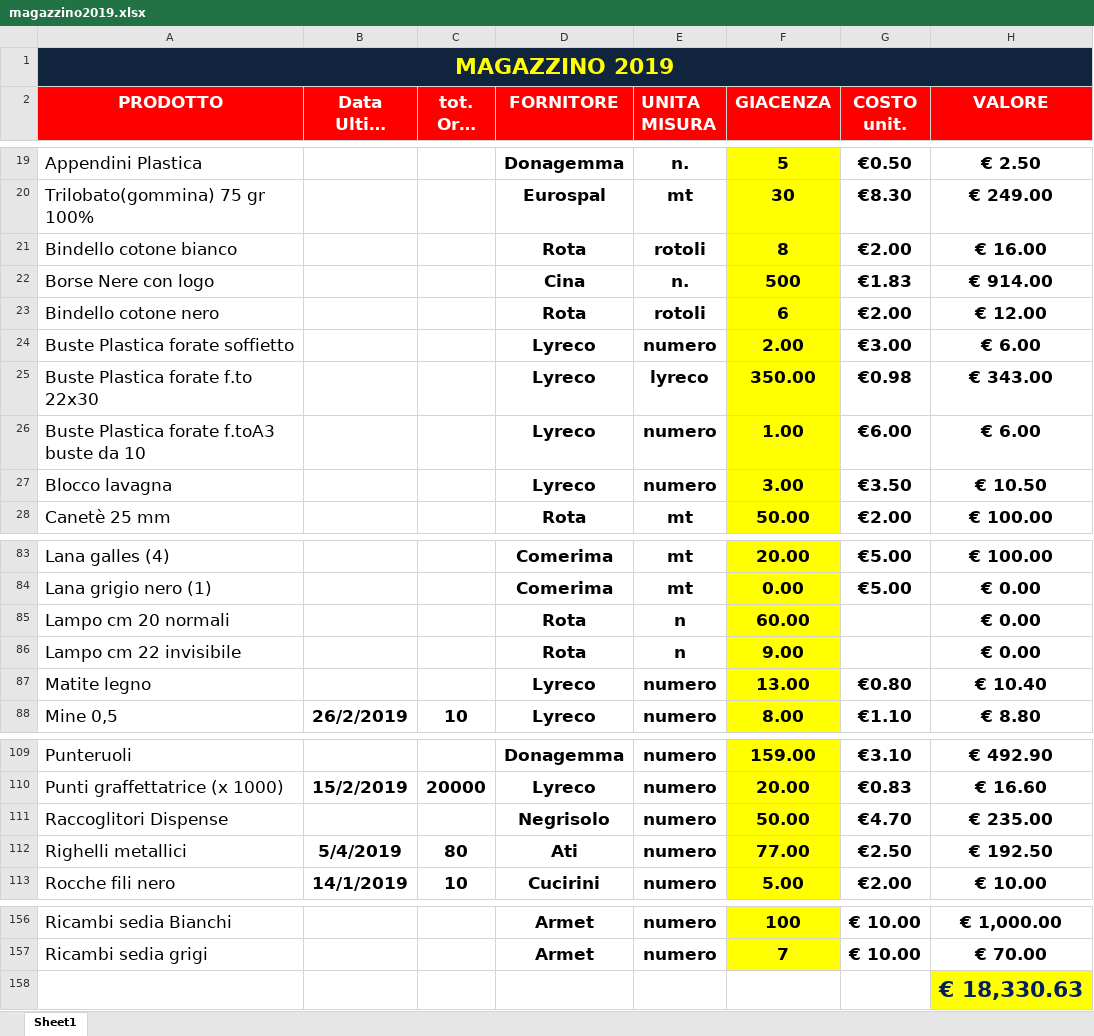
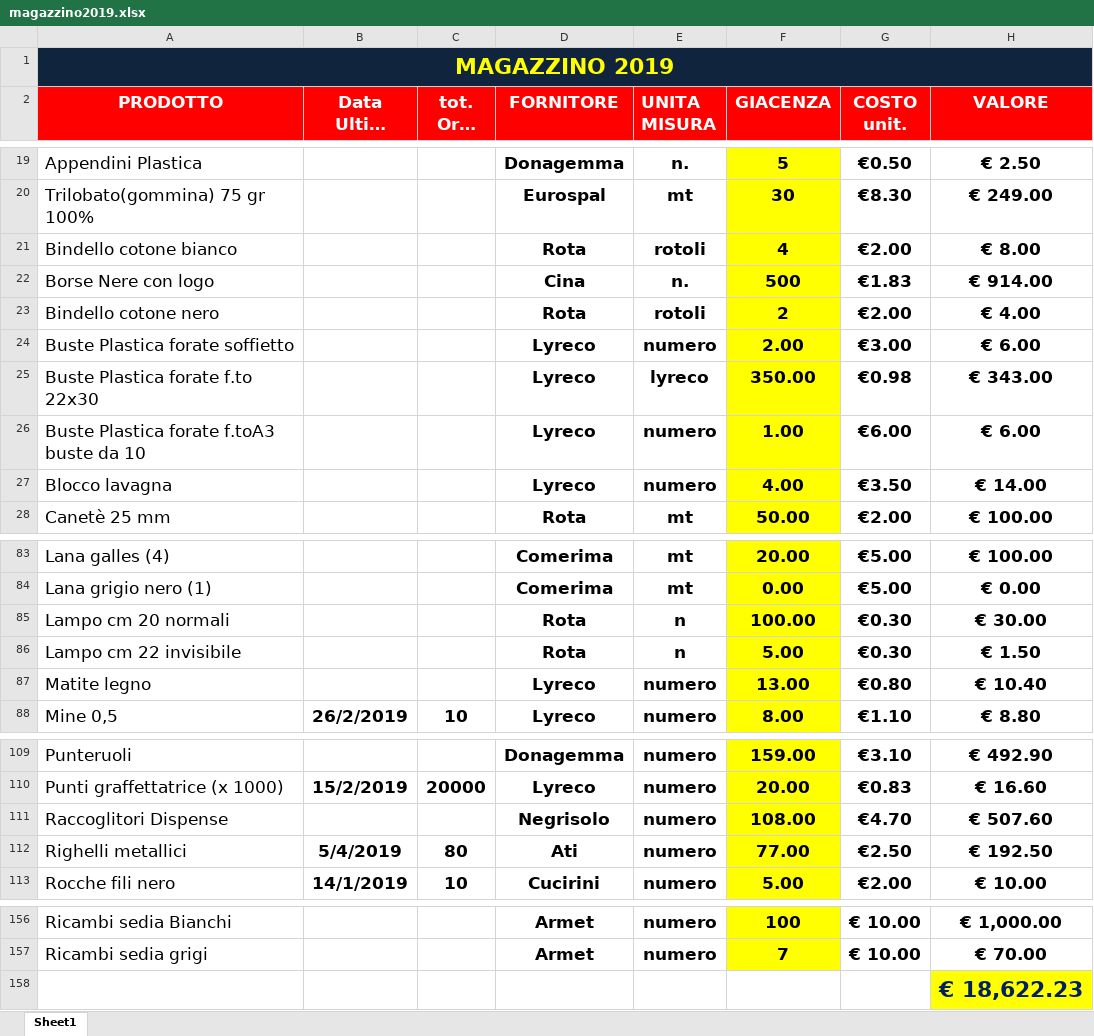
Before and after one commit to magazzino/deposito, an Excel workbook: magazzino2019.xlsx, sheet Sheet1, drawn as a sheet; only a part is shown, gaps mark what is left out; long unchanged cells end in …; values as stored, in another font and other column widths than the file's, no borders; conditional formats not drawn; the diff names each change by its address in the sheet, - before the commit and + after, or states it on an @@ line.

```diff
--- a/magazzino2019.xlsx (sheet Sheet1)
+++ b/magazzino2019.xlsx (sheet Sheet1)
-F21 (GIACENZA): 8
+F21 (GIACENZA): 4
-H21 (VALORE): € 16.00
+H21 (VALORE): € 8.00
-F23 (GIACENZA): 6
+F23 (GIACENZA): 2
-H23 (VALORE): € 12.00
+H23 (VALORE): € 4.00
-F27 (GIACENZA): 3.00
+F27 (GIACENZA): 4.00
-H27 (VALORE): € 10.50
+H27 (VALORE): € 14.00
-F85 (GIACENZA): 60.00
+F85 (GIACENZA): 100.00
-G85:G86 (COSTO unit.): (empty)
+G85:G86 (COSTO unit.): €0.30
-H85 (VALORE): € 0.00
+H85 (VALORE): € 30.00
-F86 (GIACENZA): 9.00
+F86 (GIACENZA): 5.00
-H86 (VALORE): € 0.00
+H86 (VALORE): € 1.50
-F111 (GIACENZA): 50.00
+F111 (GIACENZA): 108.00
-H111 (VALORE): € 235.00
+H111 (VALORE): € 507.60
-H158 (VALORE): € 18,330.63
+H158 (VALORE): € 18,622.23
```
Also changed, not shown: 1 other file.
